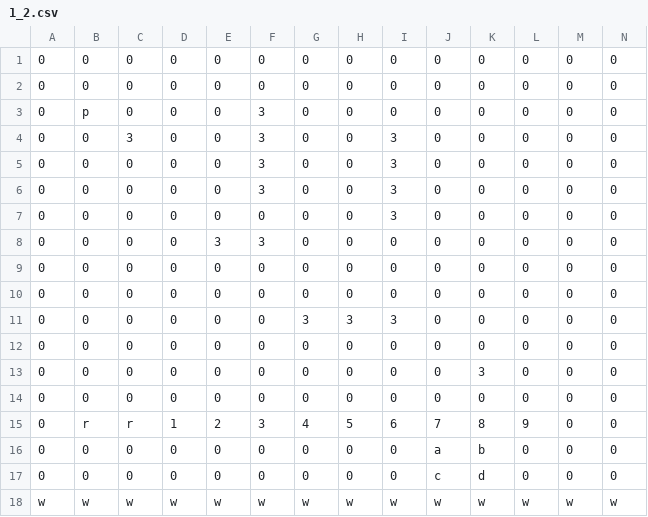
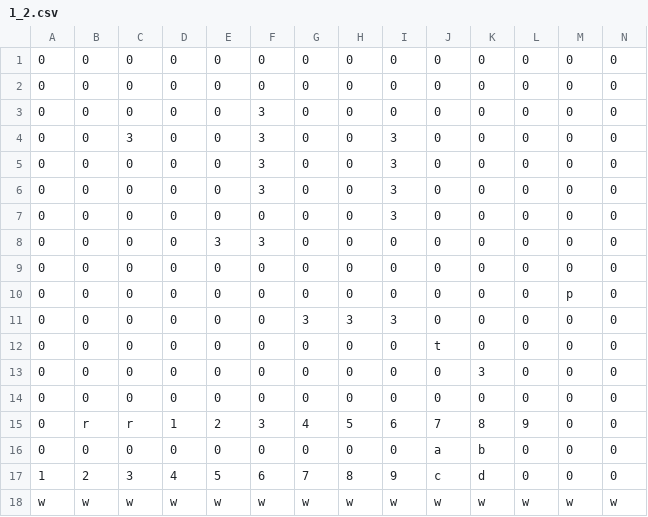
Before and after one commit to fhnw-sgi-ip12-23vt/ip12-23vt_go-robo, a CSV file: src/main/resources/files/level/1_2.csv, drawn as a sheet; only a part is shown; the diff names each change by its address in the sheet, - before the commit and + after, or states it on an @@ line.

```diff
--- a/src/main/resources/files/level/1_2.csv
+++ b/src/main/resources/files/level/1_2.csv
-B3: p
+B3: 0
-M10: 0
+M10: p
-J12: 0
+J12: t
-A17: 0
+A17: 1
-B17: 0
+B17: 2
-C17: 0
+C17: 3
-D17: 0
+D17: 4
-E17: 0
+E17: 5
-F17: 0
+F17: 6
-G17: 0
+G17: 7
-H17: 0
+H17: 8
-I17: 0
+I17: 9
```
Also changed, not shown: 1 other file.
